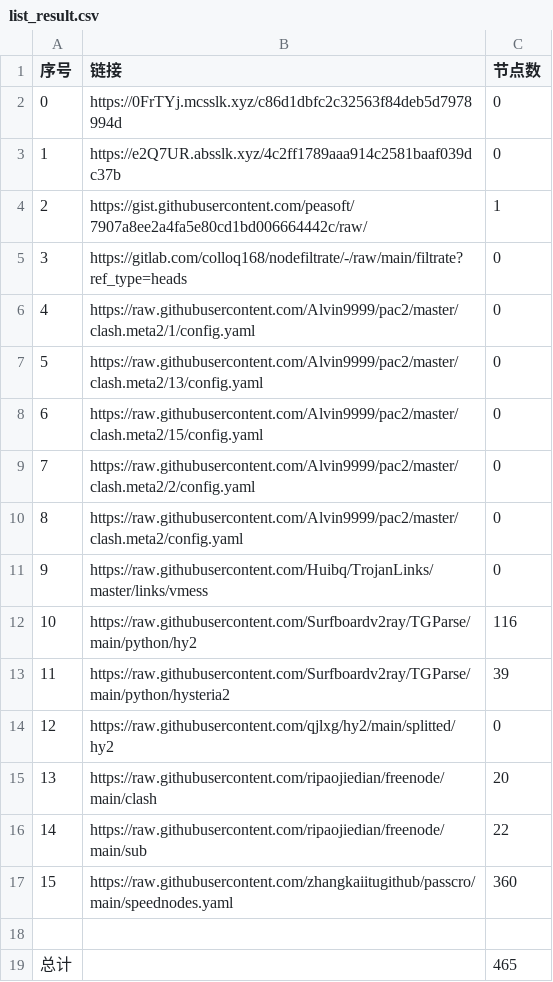
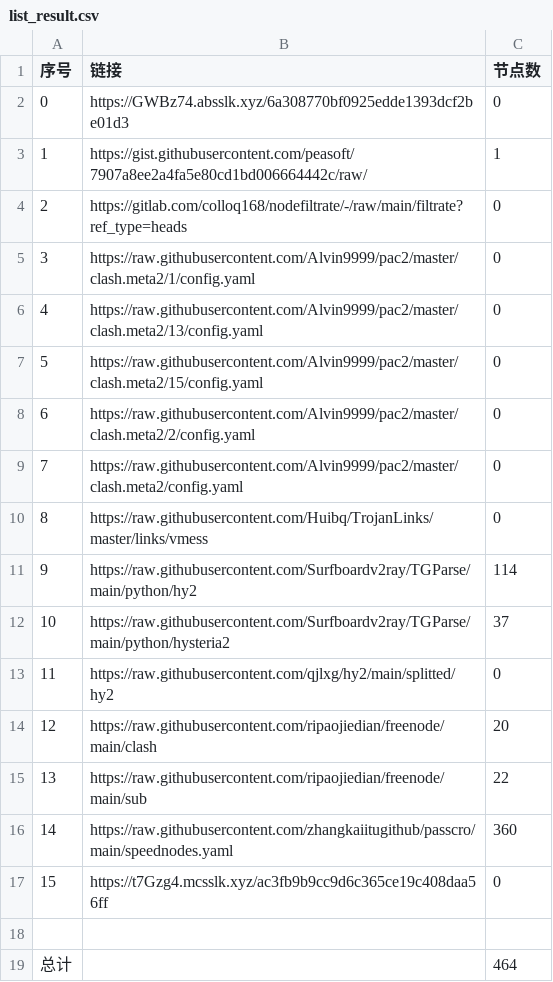
Before and after one commit to x698/NoMoreWalls, a CSV file: list_result.csv, drawn as a sheet; removed rows and columns are numbered as before the commit, all else as after; the diff names each change by its address in the sheet, - before the commit and + after, or states it on an @@ line.

```diff
--- a/list_result.csv
+++ b/list_result.csv
-row 2: 0 | https://0FrTYj.mcsslk.xyz/c86d1dbfc2c32563f84deb5d7978994d | 0
@@ column A (序号) renumbered between rows 2 and 16 @@
-B2 (链接): https://e2Q7UR.absslk.xyz/4c2ff1789aaa914c2581baaf039dc37b
+B2 (链接): https://GWBz74.absslk.xyz/6a308770bf0925edde1393dcf2be01d3
-C11 (节点数): 116
+C11 (节点数): 114
-C12 (节点数): 39
+C12 (节点数): 37
+row 17: 15 | https://t7Gzg4.mcsslk.xyz/ac3fb9b9cc9d6c365ce19c408daa56ff | 0
-C19 (节点数): 465
+C19 (节点数): 464
```
Also changed, not shown: 26 other files.
